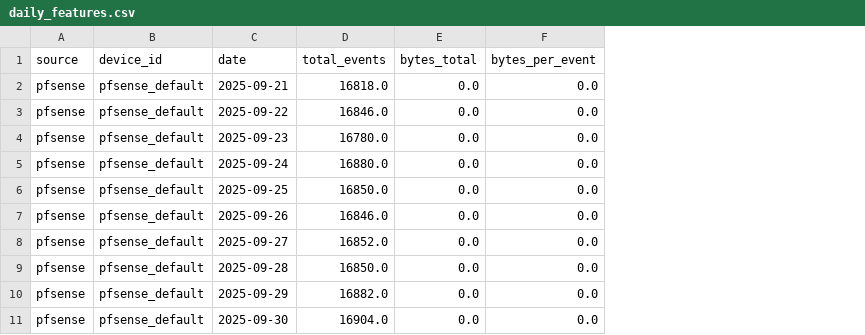
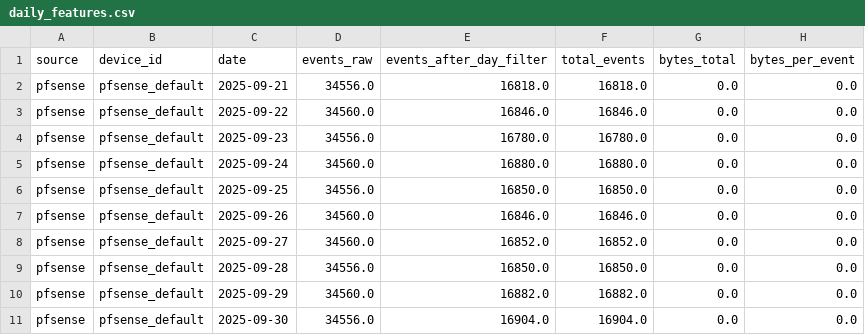
Before and after one commit to SimoneIng/G02-Isolation_forest_for_anomaly_detection, a CSV file: output/seconda-valutazione/pfsense/daily_features.csv, drawn as a sheet; only a part is shown; the diff names each change by its address in the sheet, - before the commit and + after, or states it on an @@ line.

```diff
--- a/output/seconda-valutazione/pfsense/daily_features.csv
+++ b/output/seconda-valutazione/pfsense/daily_features.csv
+column D (events_raw), rows 2-11: 34556.0 | 34560.0 | 34556.0 | 34560.0 | 34556.0 | 34560.0 | 34560.0 | 34556.0 | 34560.0 | 34556.0
+column E (events_after_day_filter), rows 2-11: 16818.0 | 16846.0 | 16780.0 | 16880.0 | 16850.0 | 16846.0 | 16852.0 | 16850.0 | 16882.0 | 16904.0
```
Also changed, not shown: output/seconda-valutazione/mac_windows/daily_features.csv, output/seconda-valutazione/pfsense/daily_anomalies.csv, 26 other files.
